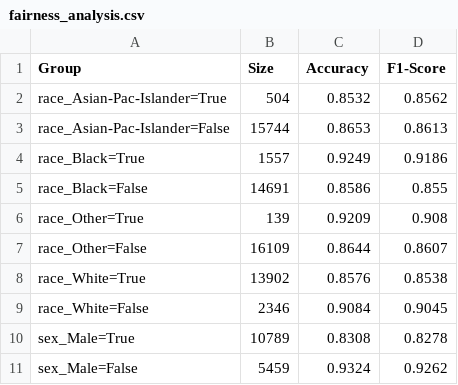
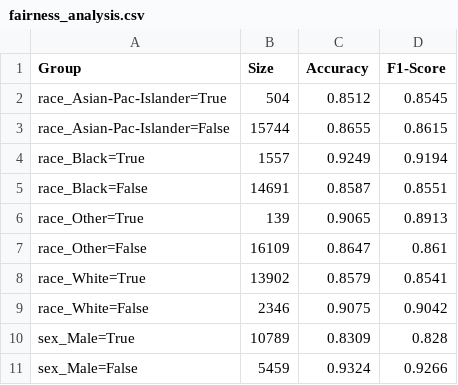
Before and after one commit to raywincruz07-collab/Adult-Income-Prediction, a CSV file: results/fairness_analysis.csv, drawn as a sheet.

```diff
--- a/results/fairness_analysis.csv
+++ b/results/fairness_analysis.csv
@@ -1,11 +1,11 @@
 Group,Size,Accuracy,F1-Score
-race_Asian-Pac-Islander=True,504,0.8532,0.8562
-race_Asian-Pac-Islander=False,15744,0.8653,0.8613
-race_Black=True,1557,0.9249,0.9186
-race_Black=False,14691,0.8586,0.855
-race_Other=True,139,0.9209,0.908
-race_Other=False,16109,0.8644,0.8607
-race_White=True,13902,0.8576,0.8538
-race_White=False,2346,0.9084,0.9045
-sex_Male=True,10789,0.8308,0.8278
-sex_Male=False,5459,0.9324,0.9262
+race_Asian-Pac-Islander=True,504,0.8512,0.8545
+race_Asian-Pac-Islander=False,15744,0.8655,0.8615
+race_Black=True,1557,0.9249,0.9194
+race_Black=False,14691,0.8587,0.8551
+race_Other=True,139,0.9065,0.8913
+race_Other=False,16109,0.8647,0.861
+race_White=True,13902,0.8579,0.8541
+race_White=False,2346,0.9075,0.9042
+sex_Male=True,10789,0.8309,0.828
+sex_Male=False,5459,0.9324,0.9266
```
Also changed, not shown: results/model_comparison.csv, 32 other files.
